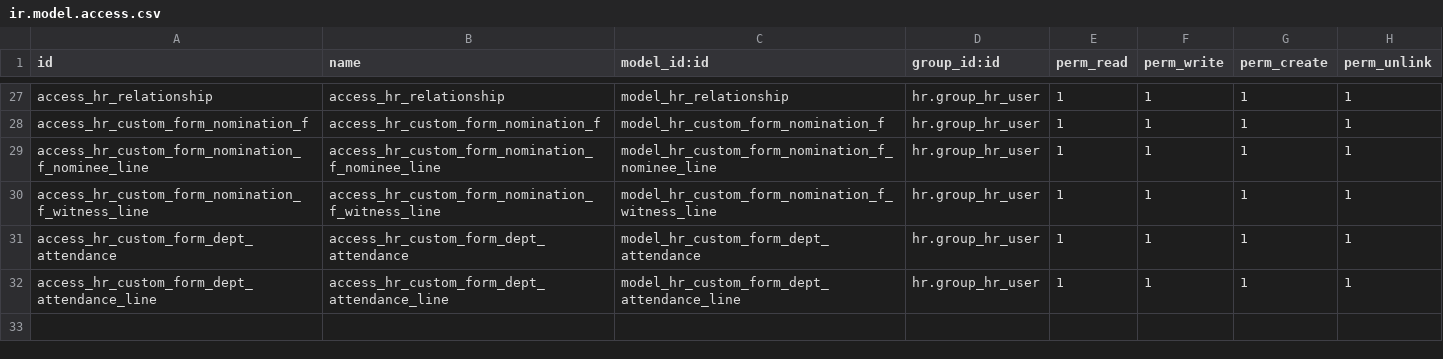
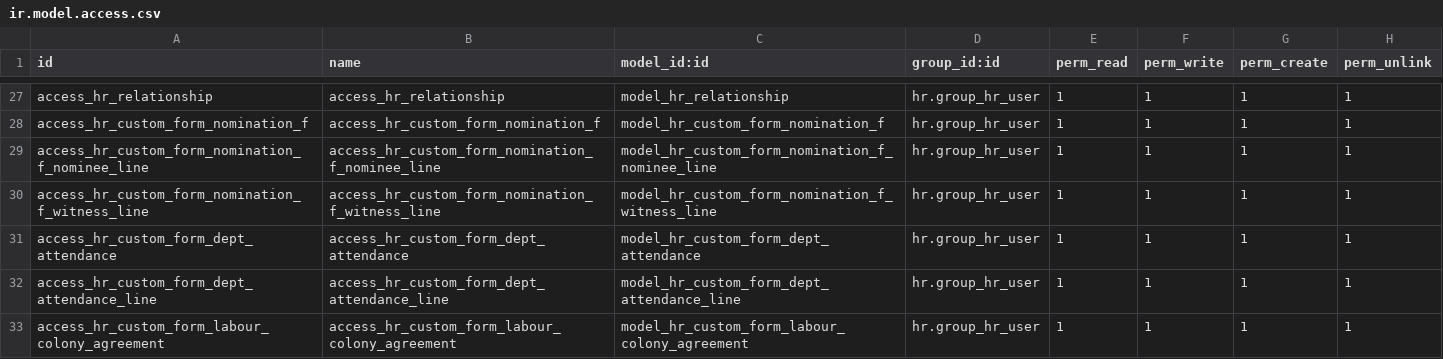
Before and after one commit to Akshat-10/Odoo-HR-Advance, a CSV file: hr_custom_forms/security/ir.model.access.csv, drawn as a sheet; only a part is shown, gaps mark what is left out; the diff names each change by its address in the sheet, - before the commit and + after, or states it on an @@ line.

Commit message:
Added labour colony agreement form and reporting

```diff
--- a/hr_custom_forms/security/ir.model.access.csv
+++ b/hr_custom_forms/security/ir.model.access.csv
+row 33: access_hr_custom_form_labour_colony_agreement | access_hr_custom_form_labour_colony_agreement | model_hr_custom_form_labour_colony_agreement | hr.group_hr_user | 1 | 1 | 1 | 1
```
Also changed, not shown: 8 other files.
